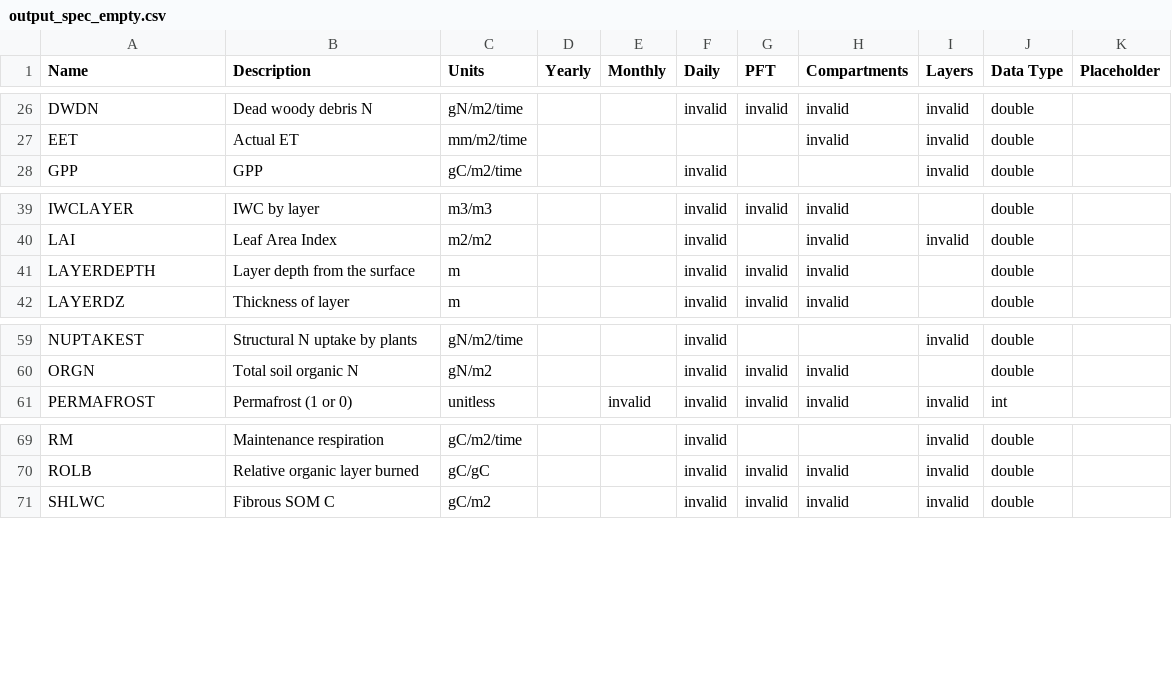
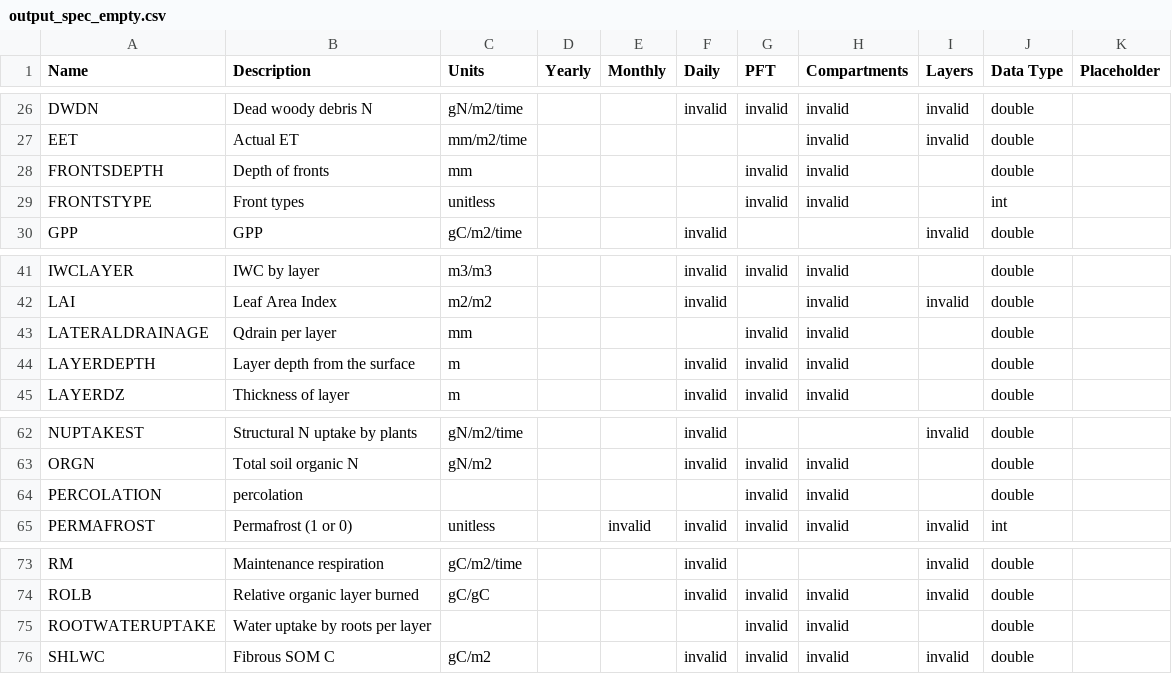
Before and after one commit to uaf-arctic-eco-modeling/dvm-dos-tem, a CSV file: config/output_spec_empty.csv, drawn as a sheet; only a part is shown, gaps mark what is left out.

```diff
--- a/config/output_spec_empty.csv
+++ b/config/output_spec_empty.csv
@@ -27,2 +27,4 @@ DWDN,Dead woody debris N,gN/m2/time,,,invalid,invalid,invalid,invalid,double,
 EET,Actual ET,mm/m2/time,,,,,invalid,invalid,double,
+FRONTSDEPTH,Depth of fronts,mm,,,,invalid,invalid,,double,
+FRONTSTYPE,Front types,unitless,,,,invalid,invalid,,int,
 GPP,GPP,gC/m2/time,,,invalid,,,invalid,double,
@@ -40,2 +42,3 @@ IWCLAYER,IWC by layer,m3/m3,,,invalid,invalid,invalid,,double,
 LAI,Leaf Area Index,m2/m2,,,invalid,,invalid,invalid,double,
+LATERALDRAINAGE,Qdrain per layer,mm,,,,invalid,invalid,,double,
 LAYERDEPTH,Layer depth from the surface,m,,,invalid,invalid,invalid,,double,
@@ -60,2 +63,3 @@ NUPTAKEST,Structural N uptake by plants,gN/m2/time,,,invalid,,,invalid,double,
 ORGN,Total soil organic N,gN/m2,,,invalid,invalid,invalid,,double,
+PERCOLATION,percolation,,,,,invalid,invalid,,double,
 PERMAFROST,Permafrost (1 or 0),unitless,,invalid,invalid,invalid,invalid,invalid,int,
@@ -70,2 +74,3 @@ RM,Maintenance respiration,gC/m2/time,,,invalid,,,invalid,double,
 ROLB,Relative organic layer burned,gC/gC,,,invalid,invalid,invalid,invalid,double,
+ROOTWATERUPTAKE,Water uptake by roots per layer,,,,,invalid,invalid,,double,
 SHLWC,Fibrous SOM C,gC/m2,,,invalid,invalid,invalid,invalid,double,
```
Also changed, not shown: config/output_spec.csv, config/output_spec_minimum.csv.
